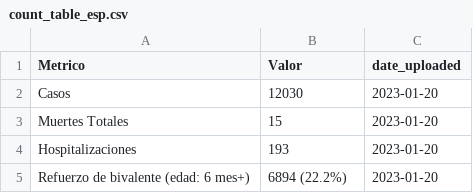
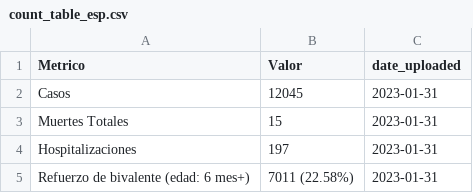
Before and after one commit to h-hedman/scph, a CSV file: daily_reporting/count_table_esp.csv, drawn as a sheet.

```diff
--- a/daily_reporting/count_table_esp.csv
+++ b/daily_reporting/count_table_esp.csv
@@ -1,5 +1,5 @@
 "Metrico","Valor","date_uploaded"
-"Casos","12030",2023-01-20
-"Muertes Totales","15",2023-01-20
-"Hospitalizaciones","193",2023-01-20
-"Refuerzo de bivalente (edad: 6 mes+)","6894 (22.2%)",2023-01-20
+"Casos","12045",2023-01-31
+"Muertes Totales","15",2023-01-31
+"Hospitalizaciones","197",2023-01-31
+"Refuerzo de bivalente (edad: 6 mes+)","7011 (22.58%)",2023-01-31
```
Also changed, not shown: daily_reporting/daily_count_eng.csv, daily_reporting/daily_count_esp.csv, 9 other files.
